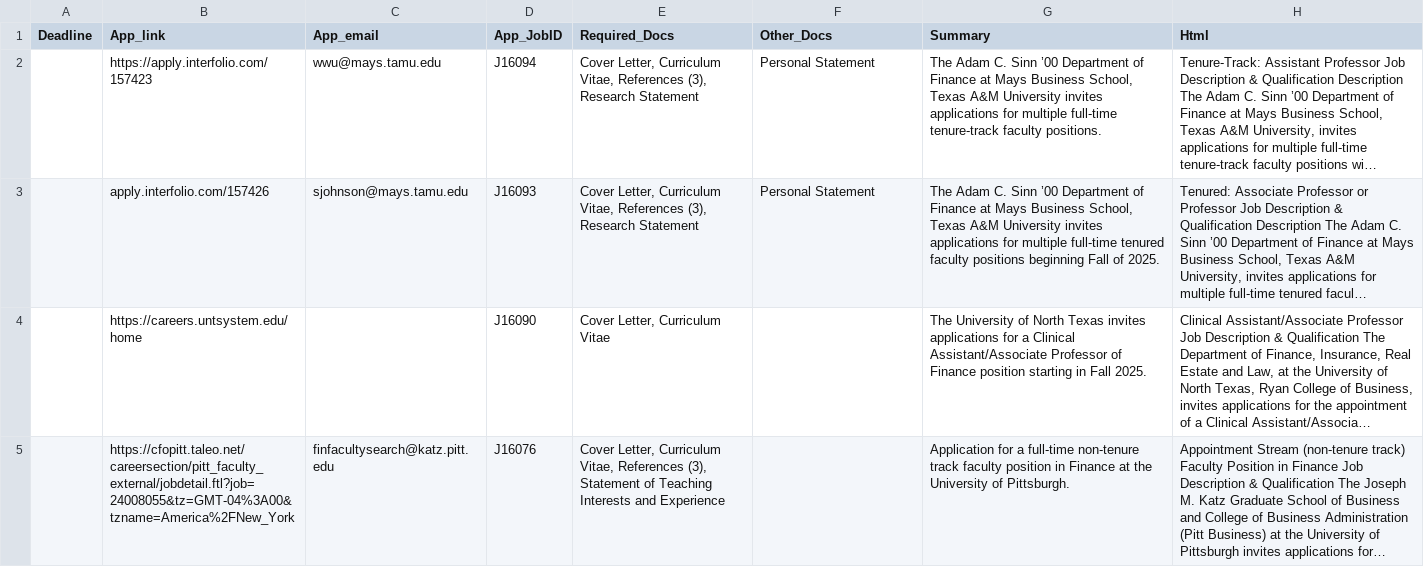
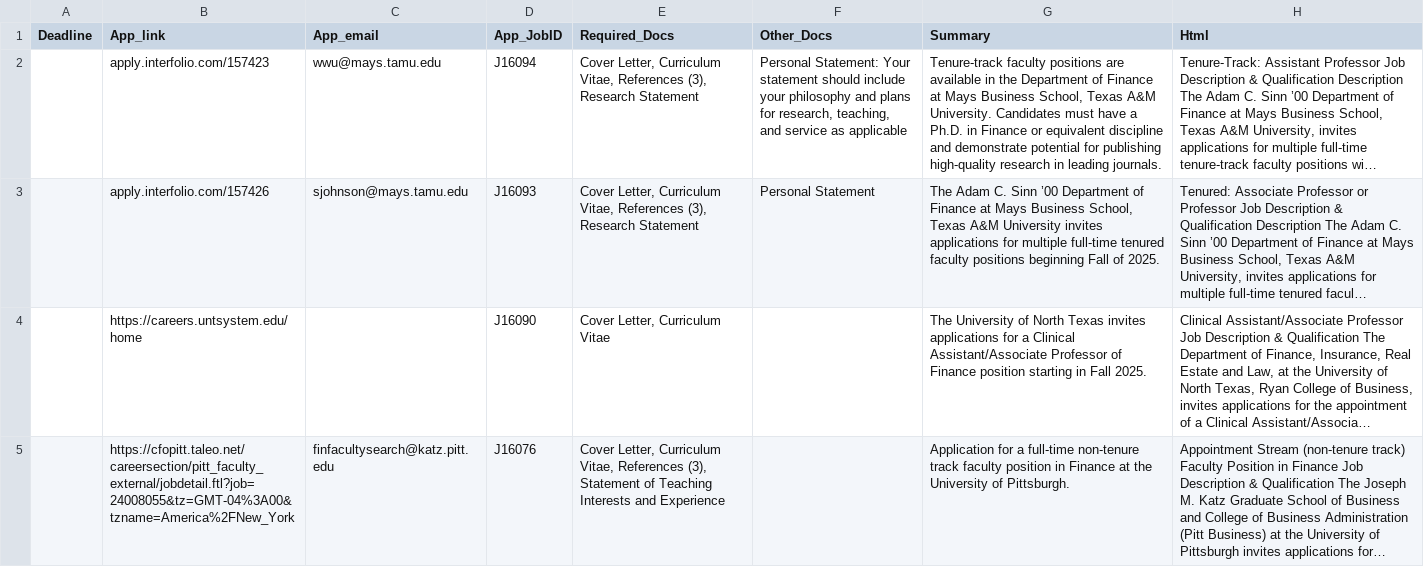
Before and after one commit to eohne/Finance-Job-Market, a CSV file: Data/ssrn_ai.csv, drawn as a sheet; only a part is shown; long unchanged cells end in …; the diff names each change by its address in the sheet, - before the commit and + after, or states it on an @@ line.

```diff
--- a/Data/ssrn_ai.csv
+++ b/Data/ssrn_ai.csv
-B2 (App_link): https://apply.interfolio.com/157423
+B2 (App_link): apply.interfolio.com/157423
-F2 (Other_Docs): Personal Statement
+F2 (Other_Docs): Personal Statement: Your statement should include your philosophy and plans for research, teaching, and service as applicable
-G2 (Summary): The Adam C. Sinn ’00 Department of Finance at Mays Business School, Texas A&M University invites applications for multiple full-time tenure-track faculty positions.
+G2 (Summary): Tenure-track faculty positions are available in the Department of Finance at Mays Business School, Texas A&M University. Candidates must have a Ph.D. in Finance or equivalent discipline and demonstrate potential for publishing high-quality research in leading journals.
```
Also changed, not shown: Data/afa.csv, Data/afa_ai.csv, 7 other files.
